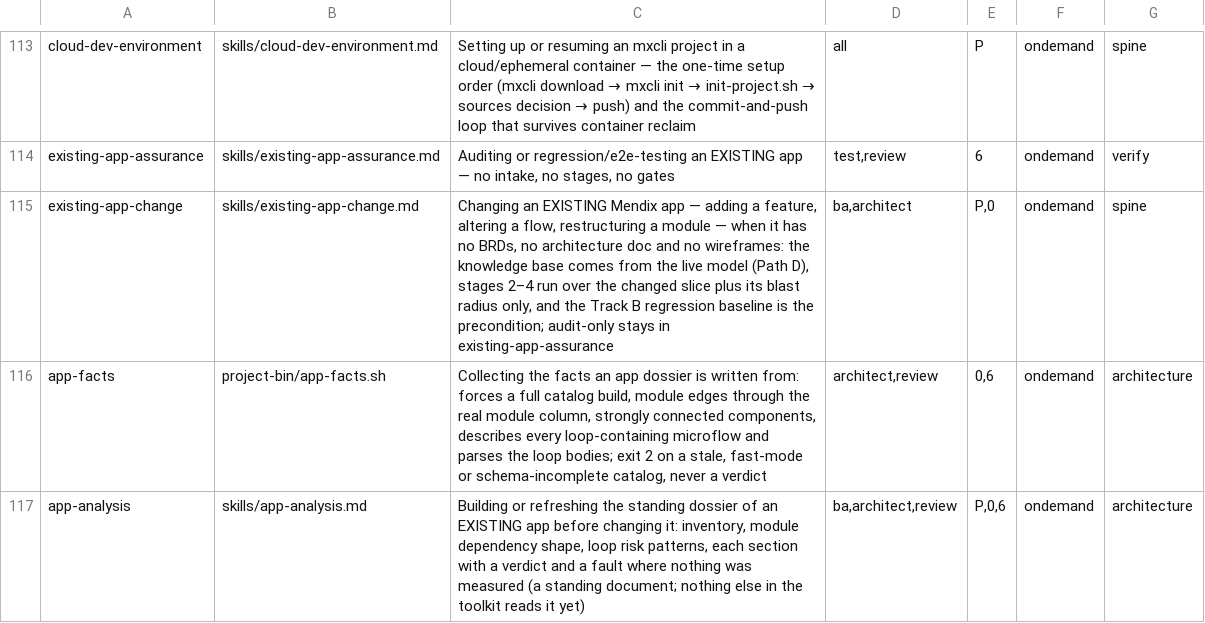
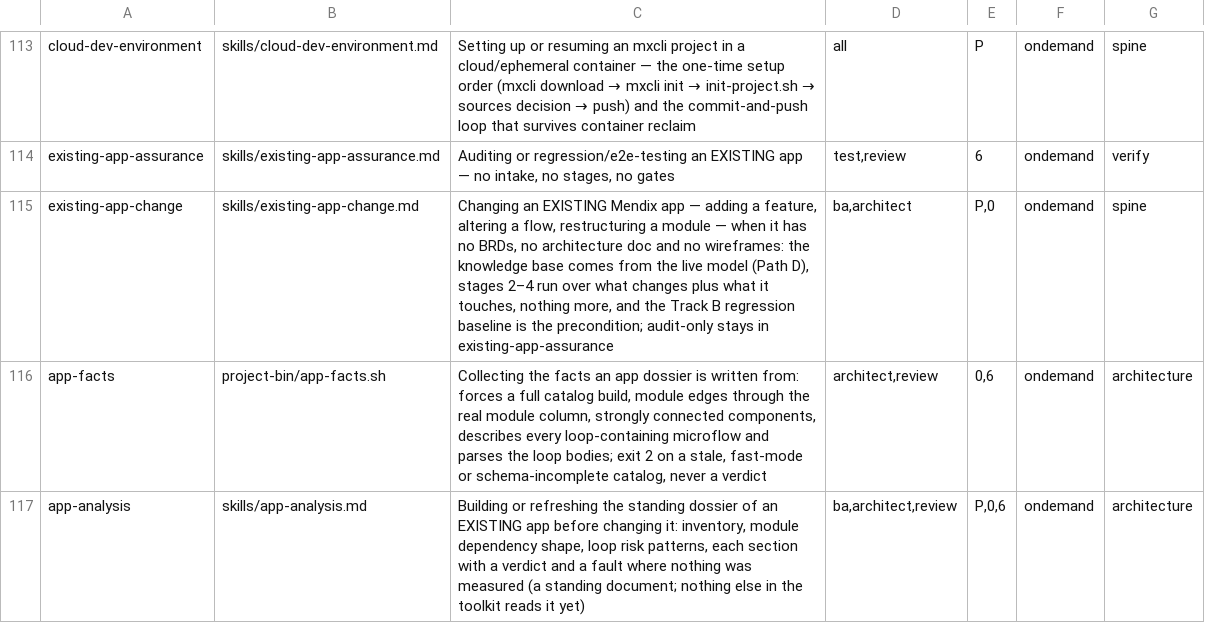
Before and after one commit to MendixMau/mxcli-project-toolkit, a TSV file: bin/lib/skill-routing.tsv, drawn as a sheet; only a part is shown, gaps mark what is left out.

```diff
--- a/bin/lib/skill-routing.tsv
+++ b/bin/lib/skill-routing.tsv
@@ -114,3 +114,3 @@ cloud-dev-environment	skills/cloud-dev-environment.md	Setting up or resuming an
 existing-app-assurance	skills/existing-app-assurance.md	Auditing or regression/e2e-testing an EXISTING app — no intake, no stages, no gates	test,review	6	ondemand	verify
-existing-app-change	skills/existing-app-change.md	Changing an EXISTING Mendix app — adding a feature, altering a flow, restructuring a module — when it has no BRDs, no architecture doc and no wireframes: the knowledge base comes from the live model (Path D), stages 2–4 run over the changed slice plus its blast radius only, and the Track B regression baseline is the precondition; audit-only stays in existing-app-assurance	ba,architect	P,0	ondemand	spine
+existing-app-change	skills/existing-app-change.md	Changing an EXISTING Mendix app — adding a feature, altering a flow, restructuring a module — when it has no BRDs, no architecture doc and no wireframes: the knowledge base comes from the live model (Path D), stages 2–4 run over what changes plus what it touches, nothing more, and the Track B regression baseline is the precondition; audit-only stays in existing-app-assurance	ba,architect	P,0	ondemand	spine
 app-facts	project-bin/app-facts.sh	Collecting the facts an app dossier is written from: forces a full catalog build, module edges through the real module column, strongly connected components, describes every loop-containing microflow and parses the loop bodies; exit 2 on a stale, fast-mode or schema-incomplete catalog, never a verdict	architect,review	0,6	ondemand	architecture
```
Also changed, not shown: 13 other files.
